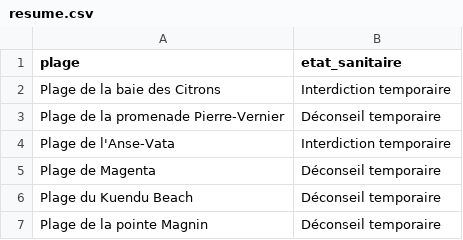
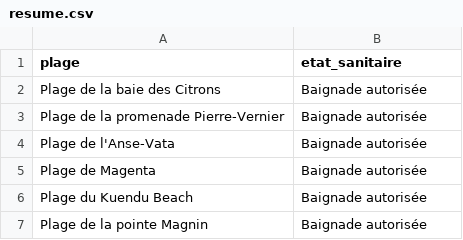
Before and after one commit to adriens/edb-noumea-data, a CSV file: data/resume.csv, drawn as a sheet.

```diff
--- a/data/resume.csv
+++ b/data/resume.csv
@@ -1,7 +1,7 @@
 plage,etat_sanitaire
-Plage de la baie des Citrons,Interdiction temporaire
-Plage de la promenade Pierre-Vernier,Déconseil temporaire
-Plage de l'Anse-Vata,Interdiction temporaire
-Plage de Magenta,Déconseil temporaire
-Plage du Kuendu Beach,Déconseil temporaire
-Plage de la pointe Magnin,Déconseil temporaire
+Plage de la baie des Citrons,Baignade autorisée
+Plage de la promenade Pierre-Vernier,Baignade autorisée
+Plage de l'Anse-Vata,Baignade autorisée
+Plage de Magenta,Baignade autorisée
+Plage du Kuendu Beach,Baignade autorisée
+Plage de la pointe Magnin,Baignade autorisée
```
Also changed, not shown: data/details.csv.
